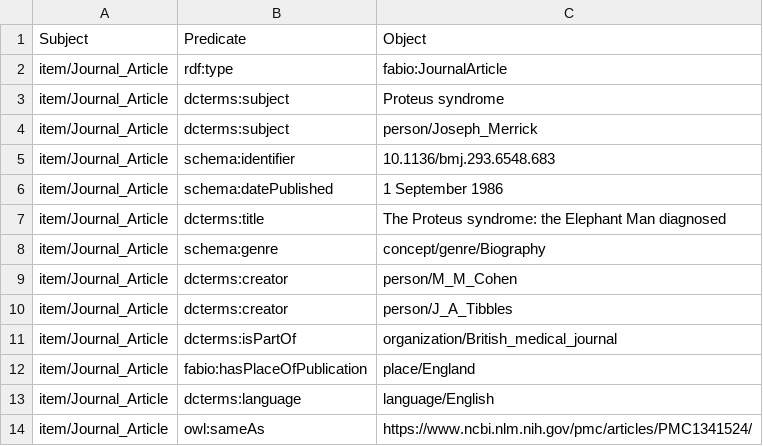
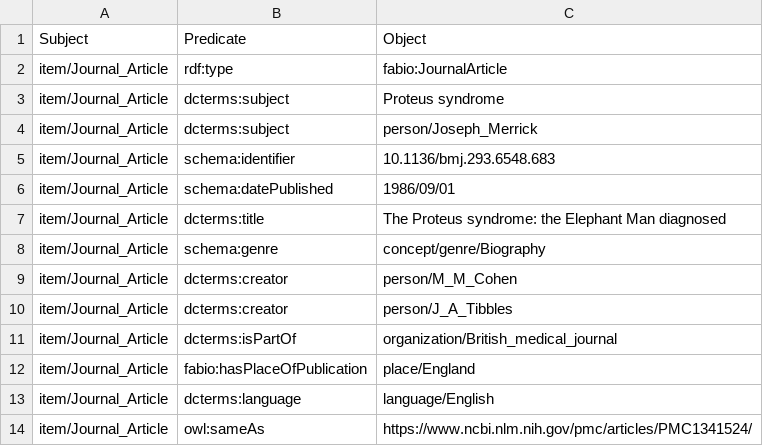
Before and after one commit to the-elephant-man/project, a CSV file: items-csv/JournalArticle.csv, drawn as a sheet.

Commit message:
Update JournalArticle.csv

```diff
--- a/items-csv/JournalArticle.csv
+++ b/items-csv/JournalArticle.csv
@@ -5,3 +5,3 @@ item/Journal_Article;dcterms:subject;person/Joseph_Merrick
 item/Journal_Article;schema:identifier;10.1136/bmj.293.6548.683
-item/Journal_Article;schema:datePublished;1 September 1986
+item/Journal_Article;schema:datePublished;1986/09/01
 item/Journal_Article;dcterms:title;"The Proteus syndrome: the Elephant Man diagnosed"
```
